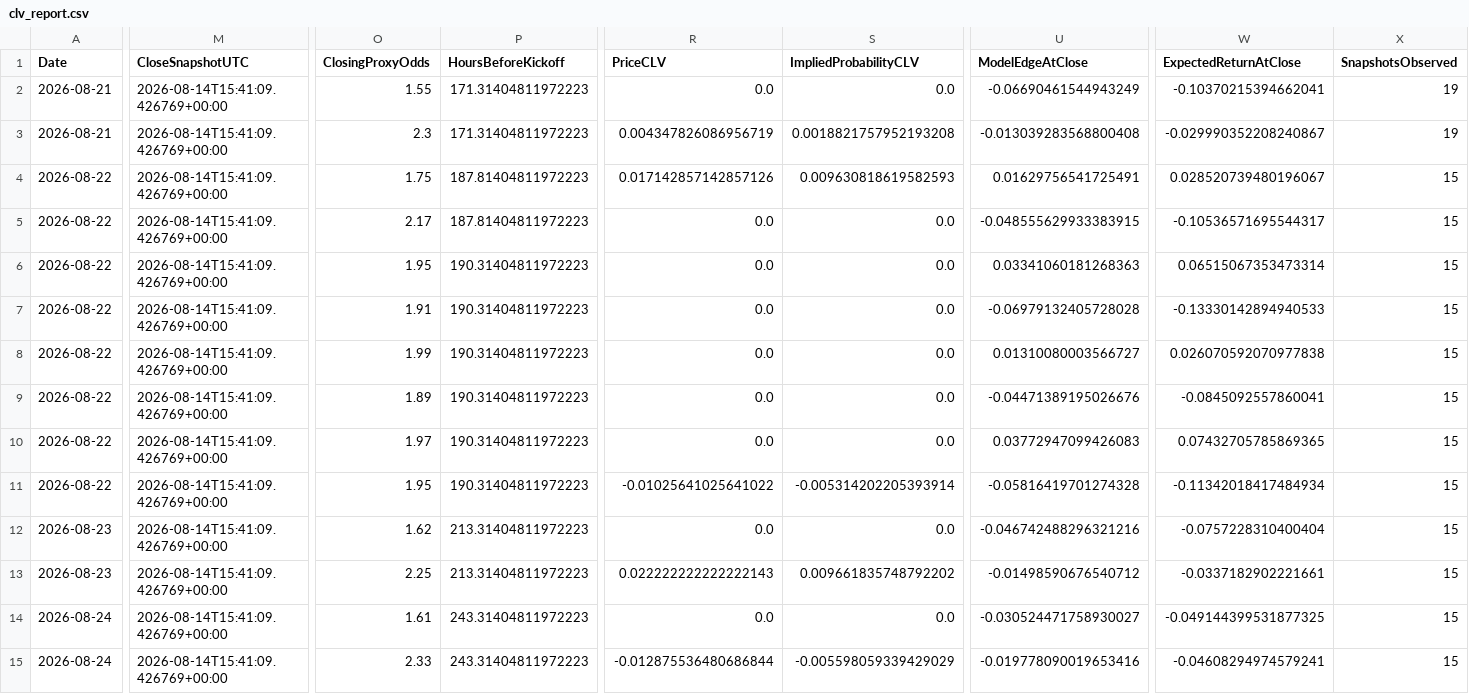
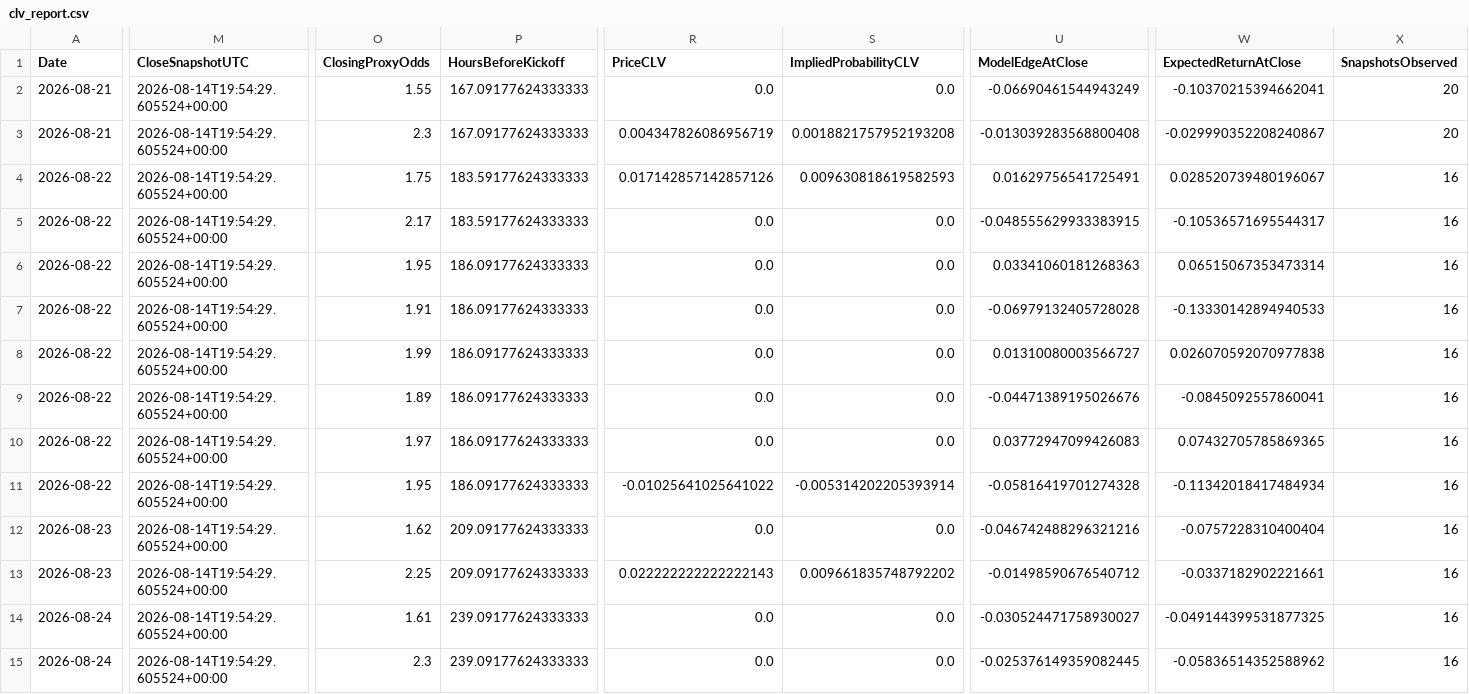
Before and after one commit to mkcesc1988/epl-prediction-engine, a CSV file: data/history/clv_report.csv, drawn as a sheet; only a part is shown, gaps mark what is left out; the diff names each change by its address in the sheet, - before the commit and + after, or states it on an @@ line.

```diff
--- a/data/history/clv_report.csv
+++ b/data/history/clv_report.csv
-M2:M15 (CloseSnapshotUTC): 2026-08-14T15:41:09.426769+00:00
+M2:M15 (CloseSnapshotUTC): 2026-08-14T19:54:29.605524+00:00
-P2:P3 (HoursBeforeKickoff): 171.31404811972223
+P2:P3 (HoursBeforeKickoff): 167.09177624333333
-X2:X3 (SnapshotsObserved): 19
+X2:X3 (SnapshotsObserved): 20
-P4:P5 (HoursBeforeKickoff): 187.81404811972223
+P4:P5 (HoursBeforeKickoff): 183.59177624333333
-X4:X15 (SnapshotsObserved): 15
+X4:X15 (SnapshotsObserved): 16
-P6:P11 (HoursBeforeKickoff): 190.31404811972223
+P6:P11 (HoursBeforeKickoff): 186.09177624333333
-P12:P13 (HoursBeforeKickoff): 213.31404811972223
+P12:P13 (HoursBeforeKickoff): 209.09177624333333
-P14:P15 (HoursBeforeKickoff): 243.31404811972223
+P14:P15 (HoursBeforeKickoff): 239.09177624333333
-O15 (ClosingProxyOdds): 2.33
+O15 (ClosingProxyOdds): 2.3
-R15 (PriceCLV): -0.012875536480686844
+R15 (PriceCLV): 0.0
-S15 (ImpliedProbabilityCLV): -0.005598059339429029
+S15 (ImpliedProbabilityCLV): 0.0
-U15 (ModelEdgeAtClose): -0.019778090019653416
+U15 (ModelEdgeAtClose): -0.025376149359082445
-W15 (ExpectedReturnAtClose): -0.04608294974579241
+W15 (ExpectedReturnAtClose): -0.05836514352588962
```
Also changed, not shown: data/history/prediction_history.csv, data/processed/market_odds_latest.csv, 3 other files.
